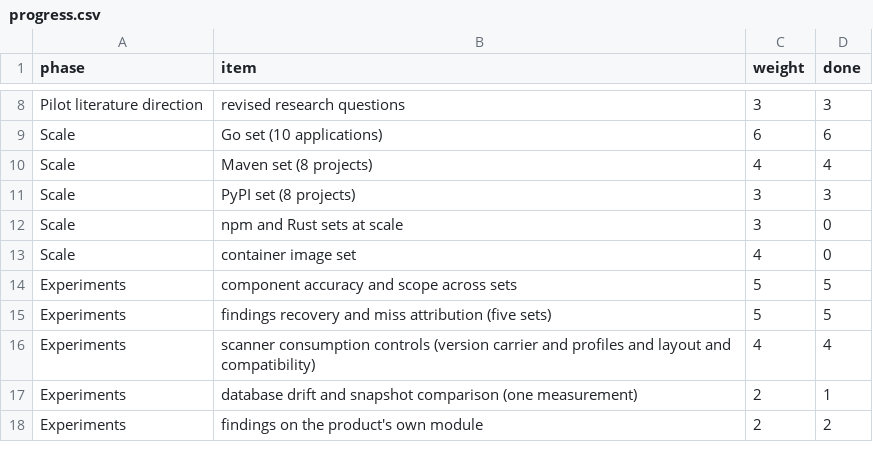
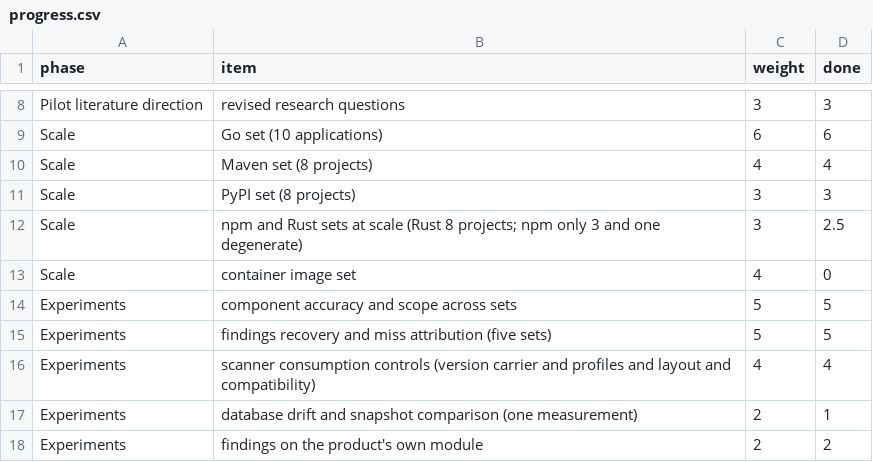
Before and after one commit to mayanksekhar/cra_sbom_study, a CSV file: docs/progress.csv, drawn as a sheet; only a part is shown, gaps mark what is left out.

Commit message:
progress rubric and log for the seven sets

```diff
--- a/docs/progress.csv
+++ b/docs/progress.csv
@@ -11,3 +11,3 @@ Scale,Maven set (8 projects),4,4
 Scale,PyPI set (8 projects),3,3
-Scale,npm and Rust sets at scale,3,0
+Scale,npm and Rust sets at scale (Rust 8 projects; npm only 3 and one degenerate),3,2.5
 Scale,container image set,4,0
```
Also changed, not shown: 1 other file.
